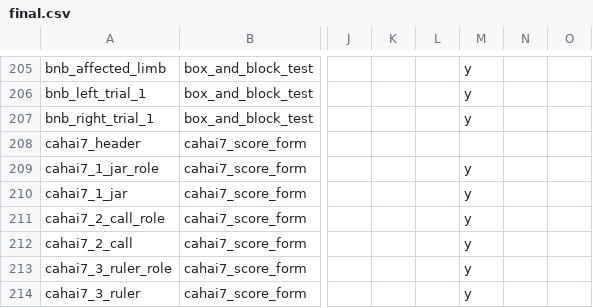
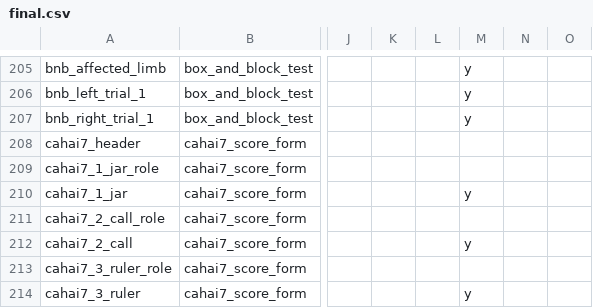
Before and after one commit to SujithChristopher/homerpdf, a CSV file: redcap/final/final.csv, drawn as a sheet; only a part is shown, gaps mark what is left out; the diff covers the shown part only; the diff names each change by its address in the sheet, - before the commit and + after, or states it on an @@ line.

```diff
--- a/redcap/final/final.csv
+++ b/redcap/final/final.csv
-M209: y
+M209: (empty)
-M211: y
+M211: (empty)
-M213: y
+M213: (empty)
```
Also changed, not shown: 9 edited cells elsewhere in this file, 2 other files.
